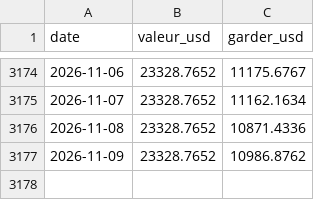
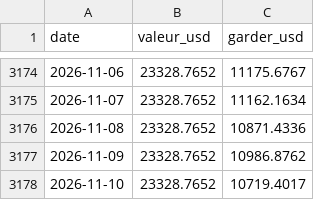
Before and after one commit to kohiper97-lang/CosPhi-donnees, a CSV file: donnees/historique_modeles/regle_50j.csv, drawn as a sheet; only a part is shown, gaps mark what is left out; the diff names each change by its address in the sheet, - before the commit and + after, or states it on an @@ line.

```diff
--- a/donnees/historique_modeles/regle_50j.csv
+++ b/donnees/historique_modeles/regle_50j.csv
+row 3178: 2026-11-10 | 23328.7652 | 10719.4017
```
Also changed, not shown: donnees/journal/ordres.csv, donnees/journal/signaux.csv, 12 other files.
